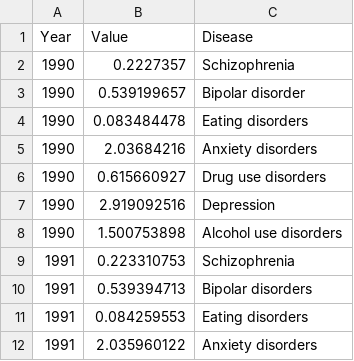
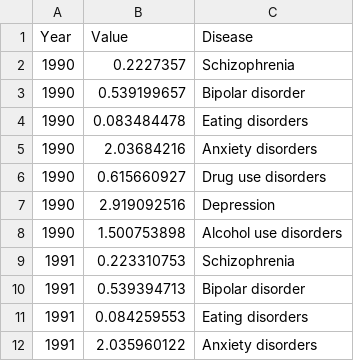
Before and after one commit to Nhathuy1305/Worldwide-mental-health-disorders-data-visualization, a CSV file: data/vietnam_specific.csv, drawn as a sheet; only a part is shown.

Commit message:
Add files via upload

```diff
--- a/data/vietnam_specific.csv
+++ b/data/vietnam_specific.csv
@@ -9,3 +9,3 @@
 1991,0.223310753,Schizophrenia
-1991,0.539394713,Bipolar disorders
+1991,0.539394713,Bipolar disorder
 1991,0.084259553,Eating disorders
```
